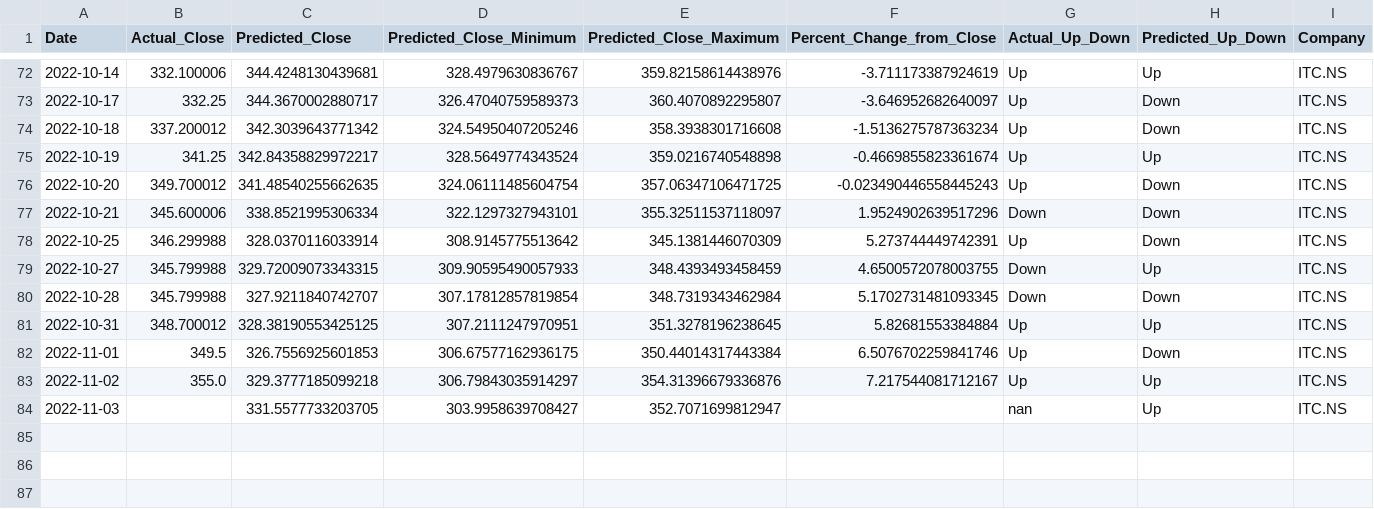
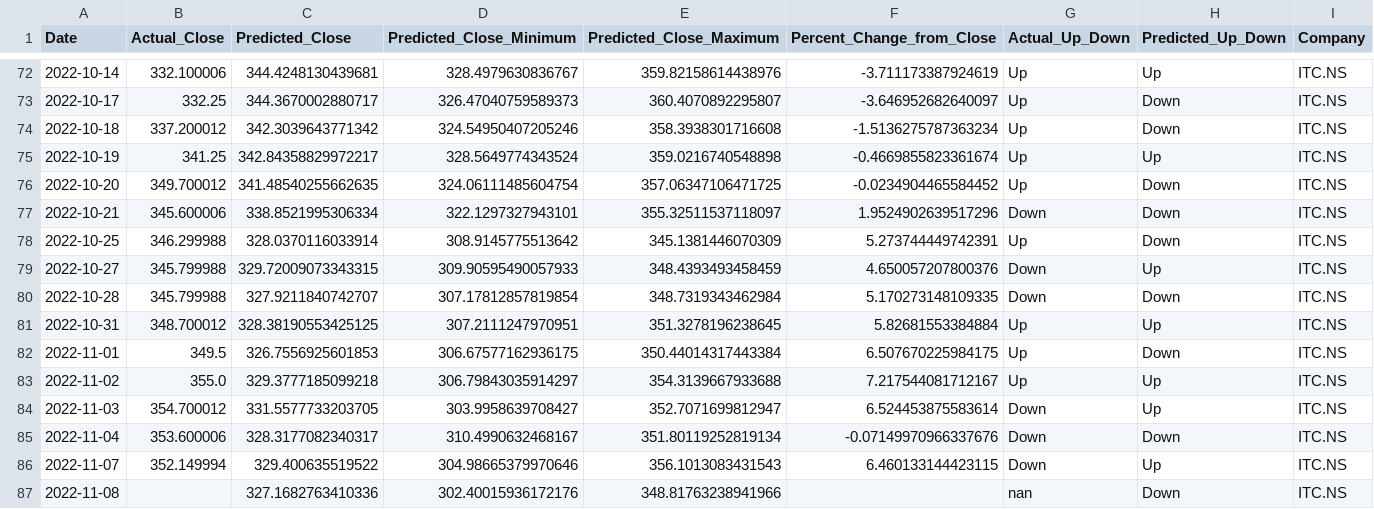
Before and after one commit to advait-t/Stock-Prediction, a CSV file: data/Final/error_df1ITC.NS.csv, drawn as a sheet; only a part is shown, gaps mark what is left out.

```diff
--- a/data/Final/error_df1ITC.NS.csv
+++ b/data/Final/error_df1ITC.NS.csv
@@ -75,10 +75,13 @@ Date,Actual_Close,Predicted_Close,Predicted_Close_Minimum,Predicted_Close_Maximu
 2022-10-19,341.25,342.84358829972217,328.5649774343524,359.0216740548898,-0.4669855823361674,Up,Up,ITC.NS
-2022-10-20,349.700012,341.48540255662635,324.06111485604754,357.06347106471725,-0.023490446558445243,Up,Down,ITC.NS
+2022-10-20,349.700012,341.48540255662635,324.06111485604754,357.06347106471725,-0.0234904465584452,Up,Down,ITC.NS
 2022-10-21,345.600006,338.8521995306334,322.1297327943101,355.32511537118097,1.9524902639517296,Down,Down,ITC.NS
 2022-10-25,346.299988,328.0370116033914,308.9145775513642,345.1381446070309,5.273744449742391,Up,Down,ITC.NS
-2022-10-27,345.799988,329.72009073343315,309.90595490057933,348.4393493458459,4.6500572078003755,Down,Up,ITC.NS
-2022-10-28,345.799988,327.9211840742707,307.17812857819854,348.7319343462984,5.1702731481093345,Down,Down,ITC.NS
+2022-10-27,345.799988,329.72009073343315,309.90595490057933,348.4393493458459,4.650057207800376,Down,Up,ITC.NS
+2022-10-28,345.799988,327.9211840742707,307.17812857819854,348.7319343462984,5.170273148109335,Down,Down,ITC.NS
 2022-10-31,348.700012,328.38190553425125,307.2111247970951,351.3278196238645,5.82681553384884,Up,Up,ITC.NS
-2022-11-01,349.5,326.7556925601853,306.67577162936175,350.44014317443384,6.5076702259841746,Up,Down,ITC.NS
-2022-11-02,355.0,329.3777185099218,306.79843035914297,354.31396679336876,7.217544081712167,Up,Up,ITC.NS
-2022-11-03,,331.5577733203705,303.9958639708427,352.7071699812947,,nan,Up,ITC.NS
+2022-11-01,349.5,326.7556925601853,306.67577162936175,350.44014317443384,6.507670225984175,Up,Down,ITC.NS
+2022-11-02,355.0,329.3777185099218,306.79843035914297,354.3139667933688,7.217544081712167,Up,Up,ITC.NS
+2022-11-03,354.700012,331.5577733203705,303.9958639708427,352.7071699812947,6.524453875583614,Down,Up,ITC.NS
+2022-11-04,353.600006,328.3177082340317,310.4990632468167,351.80119252819134,-0.07149970966337676,Down,Down,ITC.NS
+2022-11-07,352.149994,329.400635519522,304.98665379970646,356.1013083431543,6.460133144423115,Down,Up,ITC.NS
+2022-11-08,,327.1682763410336,302.40015936172176,348.81763238941966,,nan,Down,ITC.NS
```
Also changed, not shown: data/Final/error_df1HDFCBANK.NS.csv, data/Final/error_df1NYKAA.NS.csv, 4 other files.
